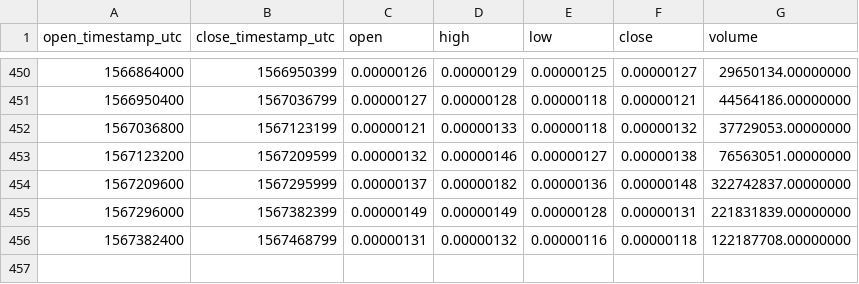
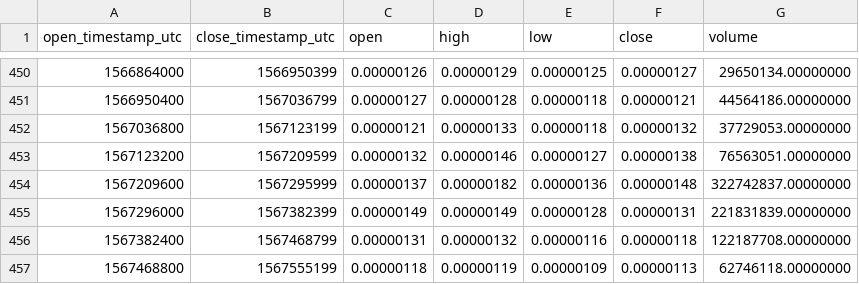
Before and after one commit to cryptobigbro/binance-QKCBTC, a CSV file: binance-QKCBTC-1d.csv, drawn as a sheet; only a part is shown, gaps mark what is left out; the diff names each change by its address in the sheet, - before the commit and + after, or states it on an @@ line.

```diff
--- a/binance-QKCBTC-1d.csv
+++ b/binance-QKCBTC-1d.csv
+row 457: 1567468800 | 1567555199 | 0.00000118 | 0.00000119 | 0.00000109 | 0.00000113 | 62746118.00000000
```
Also changed, not shown: binance-QKCBTC-1h.csv.
